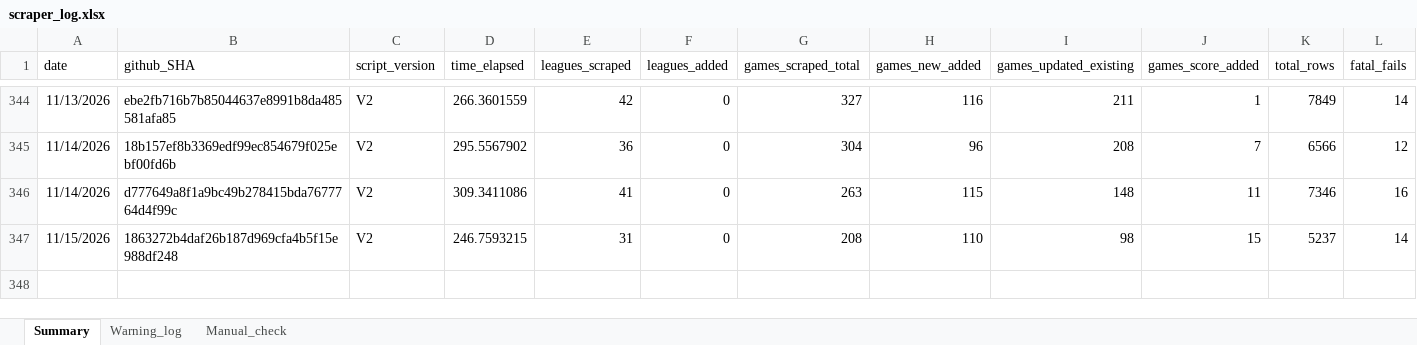
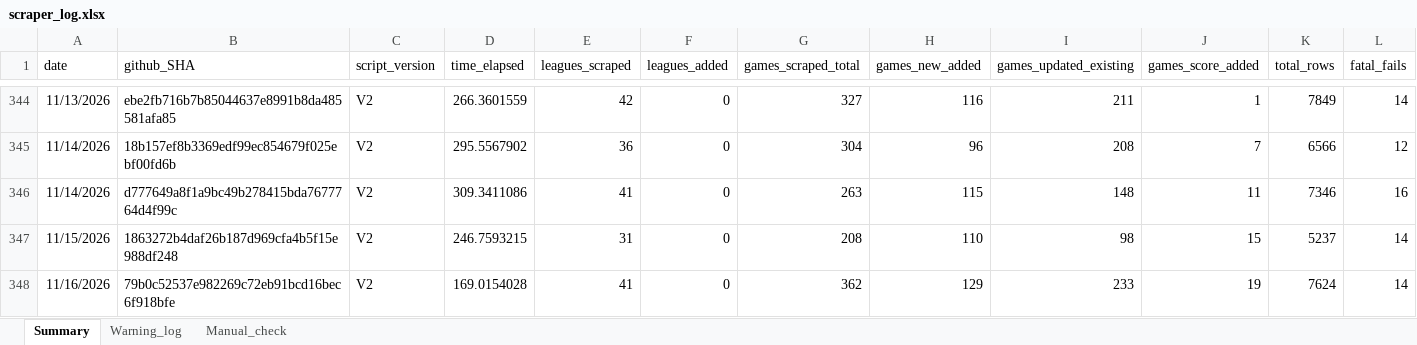
Before and after one commit to Auketas/football_betting, an Excel workbook: data/log/scraper_log.xlsx, sheet Summary, drawn as a sheet; only a part is shown, gaps mark what is left out; values as stored, in another font and other column widths than the file's, no borders; rows hold the shown columns only; the diff names each change by its address in the sheet, - before the commit and + after, or states it on an @@ line.

```diff
--- a/data/log/scraper_log.xlsx (sheet Summary)
+++ b/data/log/scraper_log.xlsx (sheet Summary)
+row 348: 11/16/2026 | 79b0c52537e982269c72eb91bcd16bec6f918bfe | V2 | 169.0154028 | 41 | 0 | 362 | 129 | 233 | 19 | 7624 | 14
```
Also changed, not shown: 30 other files.
